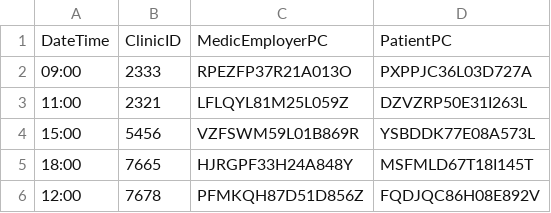
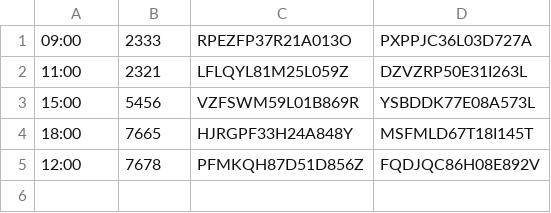
Before and after one commit to UniFI-Students/DBIS, a CSV file: Tables CSV/AppointmentBooking.csv, drawn as a sheet.

```diff
--- a/Tables CSV/AppointmentBooking.csv
+++ b/Tables CSV/AppointmentBooking.csv
@@ -1,2 +1 @@
-DateTime;ClinicID;MedicEmployerPC;PatientPC
 09:00;2333;RPEZFP37R21A013O;PXPPJC36L03D727A
```
Also changed, not shown: Tables CSV/DepartmentCurrentEmployment.csv, Tables CSV/Employer.csv, 13 other files.
